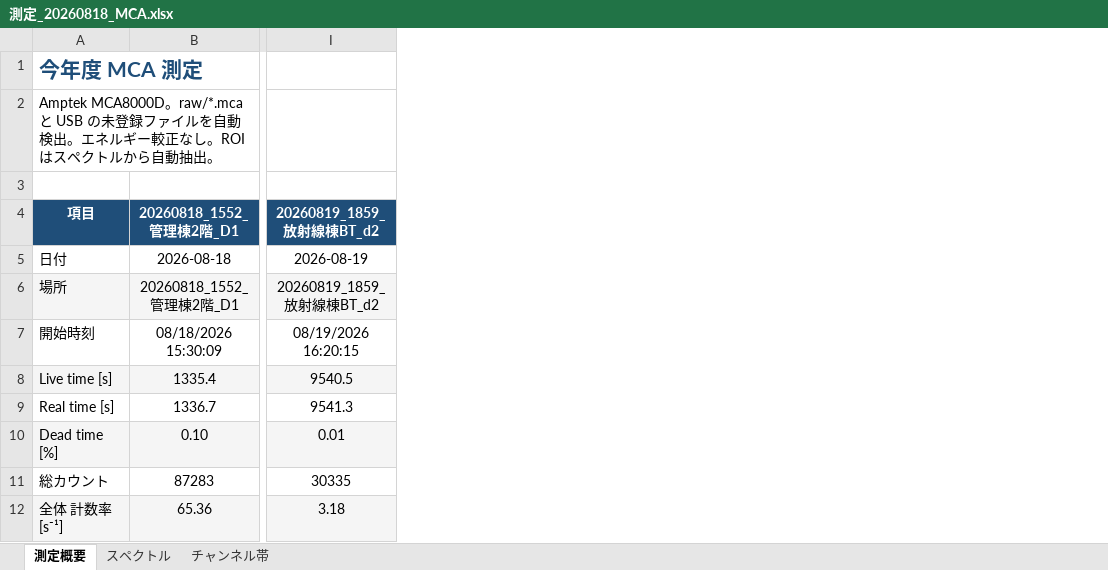
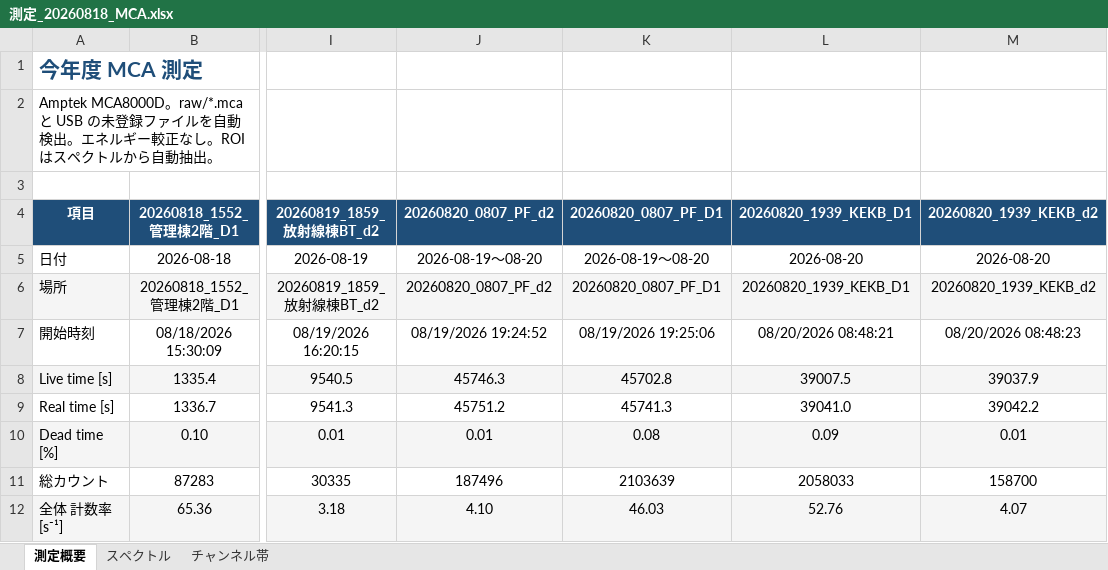
Before and after one commit to 32Lwk/KEK_summer, an Excel workbook: 03_今年度用/測定_20260818/測定_20260818_MCA.xlsx, sheet 測定概要, drawn as a sheet; only a part is shown, gaps mark what is left out; values as stored, in another font and other column widths than the file's, no borders; charts and pictures not drawn; the diff names each change by its address in the sheet, - before the commit and + after, or states it on an @@ line.

```diff
--- a/03_今年度用/測定_20260818/測定_20260818_MCA.xlsx (sheet 測定概要)
+++ b/03_今年度用/測定_20260818/測定_20260818_MCA.xlsx (sheet 測定概要)
+column J, rows 4-12: 20260820_0807_PF_d2 | 2026-08-19〜08-20 | 20260820_0807_PF_d2 | 08/19/2026 19:24:52 | 45746.3 | 45751.2 | 0.01 | 187496 | 4.10
+column K, rows 4-12: 20260820_0807_PF_D1 | 2026-08-19〜08-20 | 20260820_0807_PF_D1 | 08/19/2026 19:25:06 | 45702.8 | 45741.3 | 0.08 | 2103639 | 46.03
+column L, rows 4-12: 20260820_1939_KEKB_D1 | 2026-08-20 | 20260820_1939_KEKB_D1 | 08/20/2026 08:48:21 | 39007.5 | 39041.0 | 0.09 | 2058033 | 52.76
+column M, rows 4-12: 20260820_1939_KEKB_d2 | 2026-08-20 | 20260820_1939_KEKB_d2 | 08/20/2026 08:48:23 | 39037.9 | 39042.2 | 0.01 | 158700 | 4.07
```
Also changed, not shown: sheet チャンネル帯, sheet スペクトル, charts or pictures, 46 other files.
